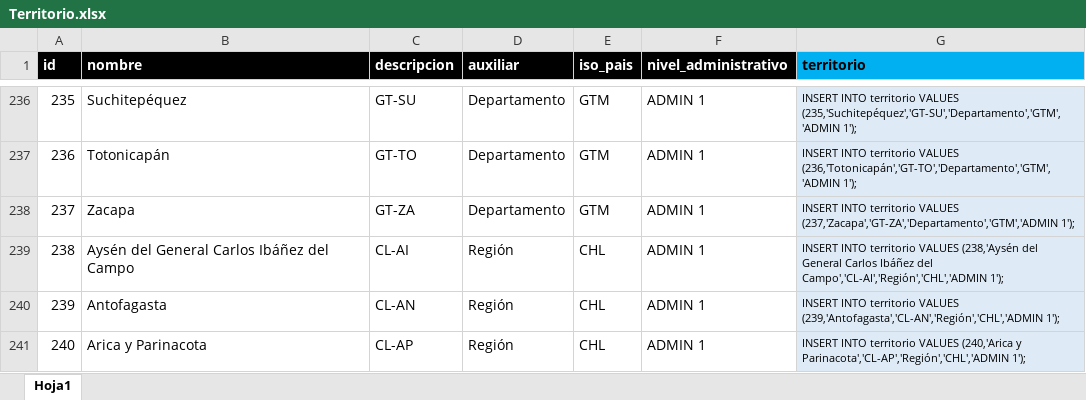
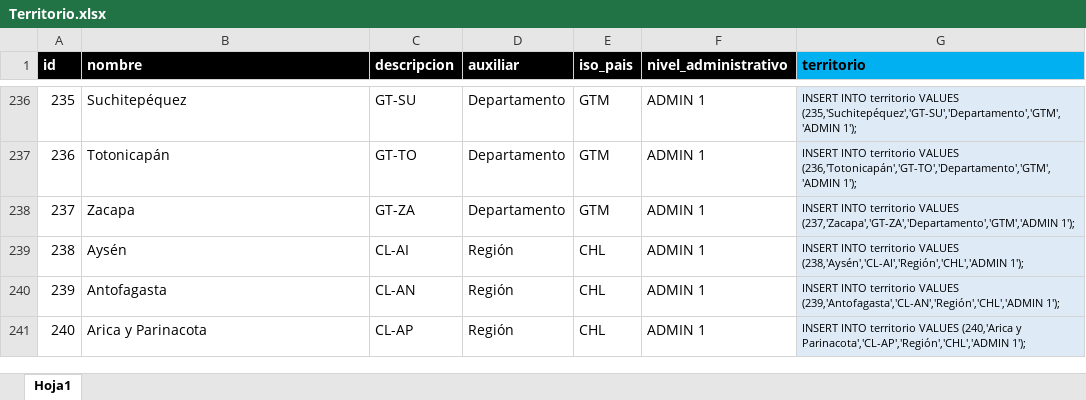
Before and after one commit to Sud-Austral/DATA-COMUN, an Excel workbook: 000 TABLAS GENERALES/Territorio.xlsx, sheet Hoja1, drawn as a sheet; only a part is shown, gaps mark what is left out; values as stored, in another font and other column widths than the file's, no borders; table styles not drawn; the diff covers the shown part only; the diff names each change by its address in the sheet, - before the commit and + after, or states it on an @@ line.

Commit message:
Update Territorio.xlsx

```diff
--- a/000 TABLAS GENERALES/Territorio.xlsx (sheet Hoja1)
+++ b/000 TABLAS GENERALES/Territorio.xlsx (sheet Hoja1)
-B239 (nombre): Aysén del General Carlos Ibáñez del Campo
+B239 (nombre): Aysén
-G239 (territorio): …territorio VALUES (238,'Aysén del General Carlos Ibáñez del Campo','CL-AI','Región','CHL','ADMIN 1');
+G239 (territorio): …territorio VALUES (238,'Aysén','CL-AI','Región','CHL','ADMIN 1');
```
Also changed, not shown: 57 added rows elsewhere in this sheet.
